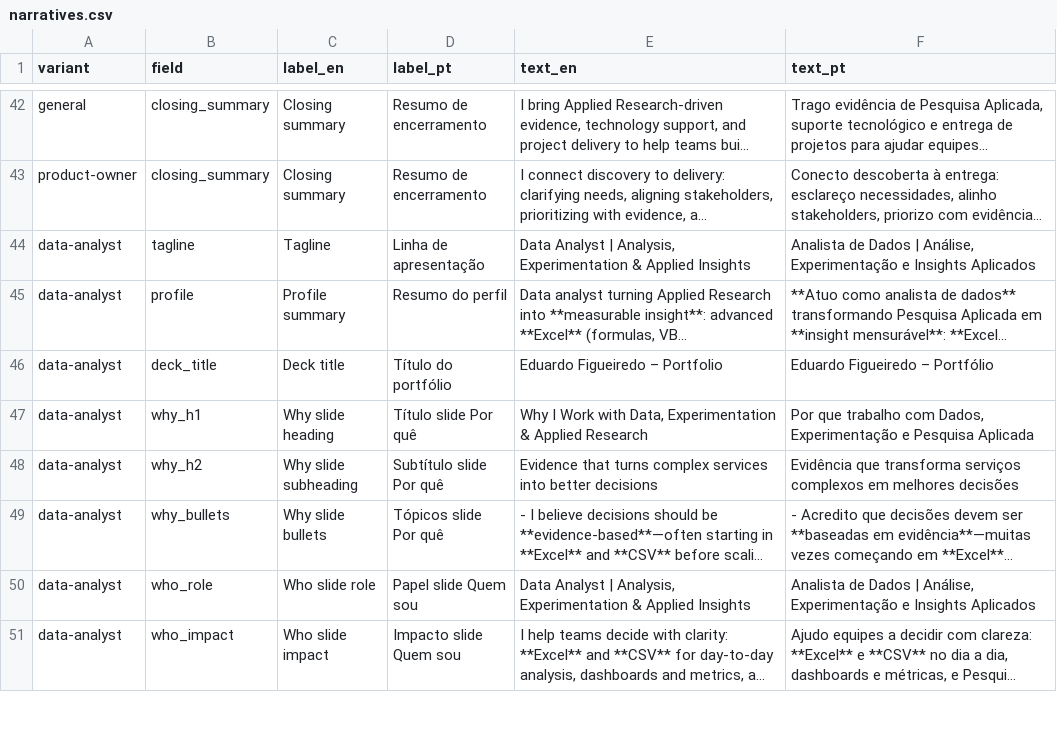
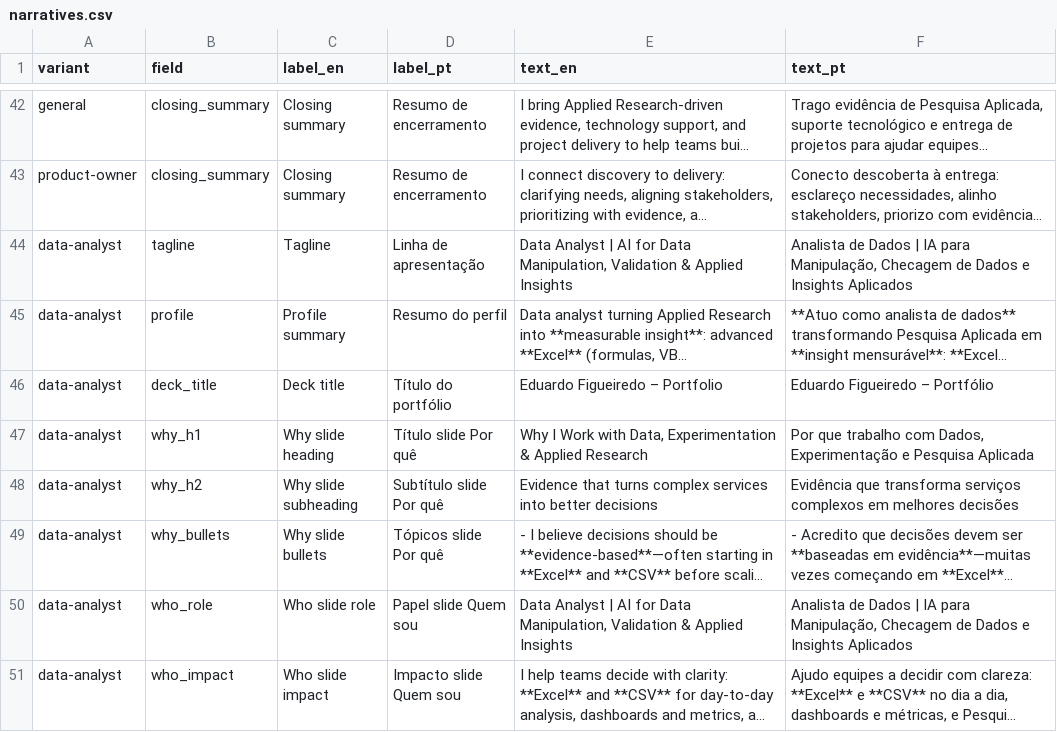
Before and after one commit to duducm2/my-personal-repo, a CSV file: my-data/canonical/narratives.csv, drawn as a sheet; only a part is shown, gaps mark what is left out; long unchanged cells end in …; the diff names each change by its address in the sheet, - before the commit and + after, or states it on an @@ line.

```diff
--- a/my-data/canonical/narratives.csv
+++ b/my-data/canonical/narratives.csv
-E44 (text_en): …Analyst | Analysis, Experimentation & Applied…
+E44 (text_en): …Analyst | AI for Data Manipulation, Validation & Applied…
-F44 (text_pt): …Dados | Análise, Experimentação e Insights…
+F44 (text_pt): …Dados | IA para Manipulação, Checagem de Dados e Insights…
-E50 (text_en): …Analyst | Analysis, Experimentation & Applied…
+E50 (text_en): …Analyst | AI for Data Manipulation, Validation & Applied…
-F50 (text_pt): …Dados | Análise, Experimentação e Insights…
+F50 (text_pt): …Dados | IA para Manipulação, Checagem de Dados e Insights…
```
Also changed, not shown: my-data/canonical/experience_bullets.csv, 11 other files.
